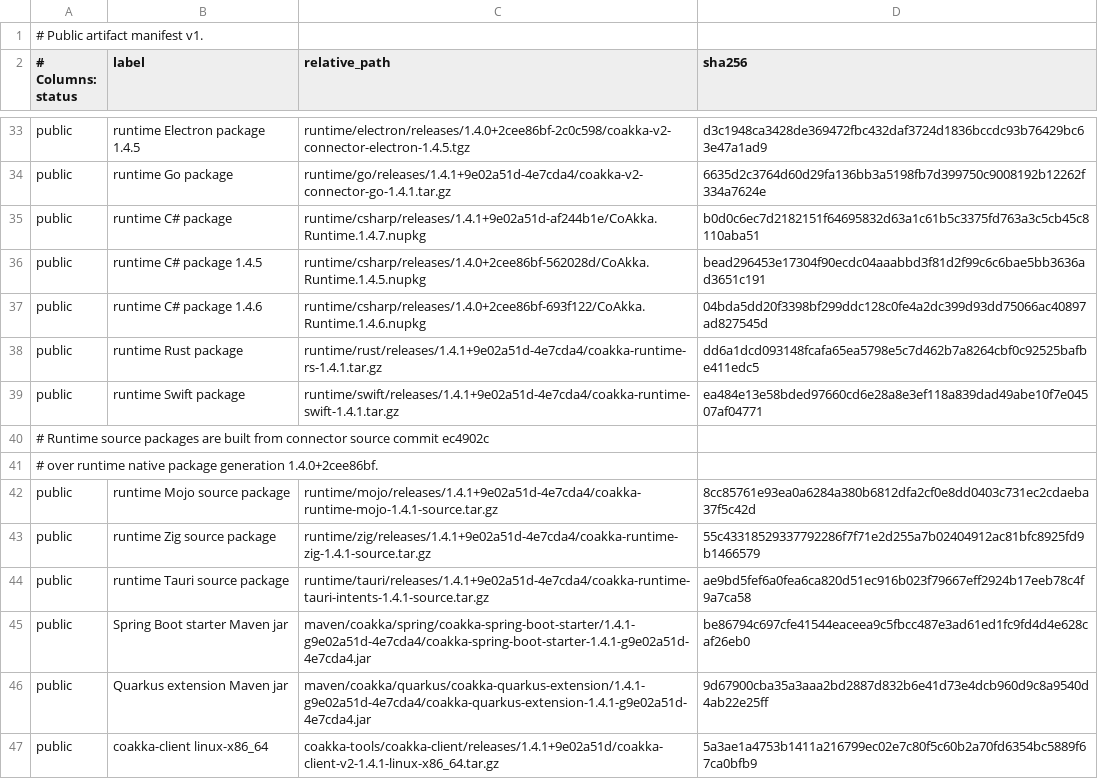
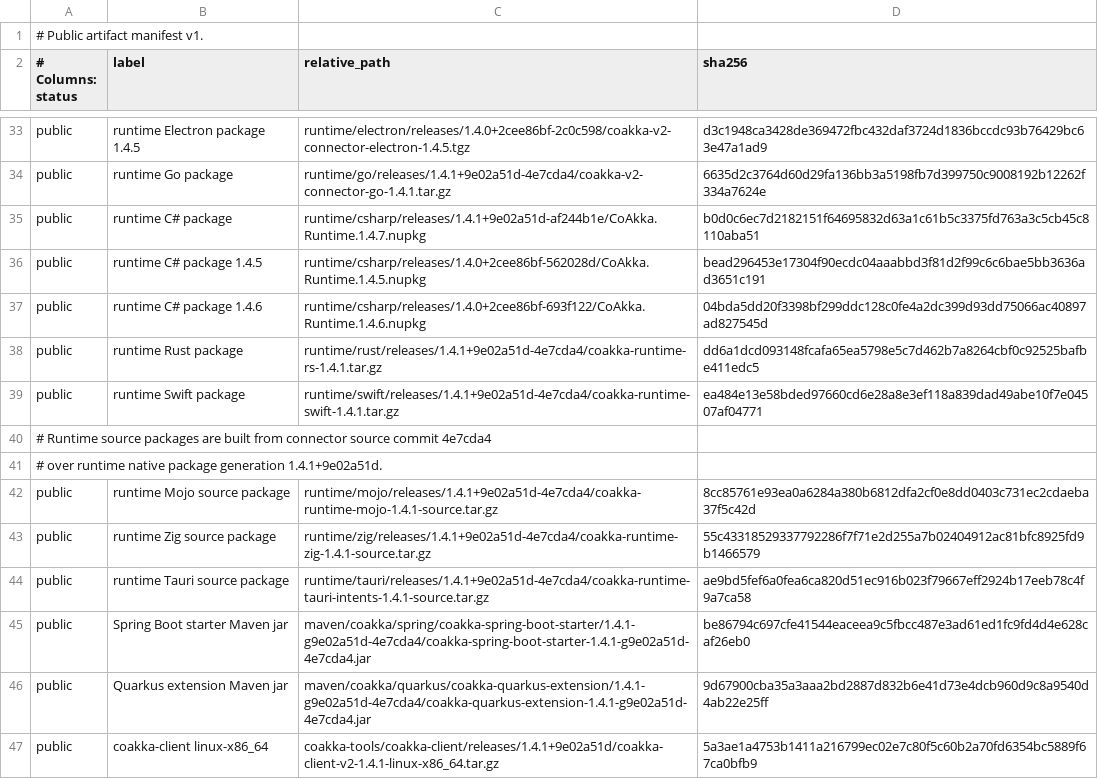
Before and after one commit to phuong-tran/coakka-publish, a TSV file: artifacts/public-artifacts.tsv, drawn as a sheet; only a part is shown, gaps mark what is left out.

```diff
--- a/artifacts/public-artifacts.tsv
+++ b/artifacts/public-artifacts.tsv
@@ -39,4 +39,4 @@ public	runtime Rust package	runtime/rust/releases/1.4.1+9e02a51d-4e7cda4/coakka-
 public	runtime Swift package	runtime/swift/releases/1.4.1+9e02a51d-4e7cda4/coakka-runtime-swift-1.4.1.tar.gz	ea484e13e58bded97660cd6e28a8e3ef118a839dad49abe10f7e04507af04771
-# Runtime source packages are built from connector source commit ec4902c
-# over runtime native package generation 1.4.0+2cee86bf.
+# Runtime source packages are built from connector source commit 4e7cda4
+# over runtime native package generation 1.4.1+9e02a51d.
 public	runtime Mojo source package	runtime/mojo/releases/1.4.1+9e02a51d-4e7cda4/coakka-runtime-mojo-1.4.1-source.tar.gz	8cc85761e93ea0a6284a380b6812dfa2cf0e8dd0403c731ec2cdaeba37f5c42d
```
Also changed, not shown: 7 other files.
